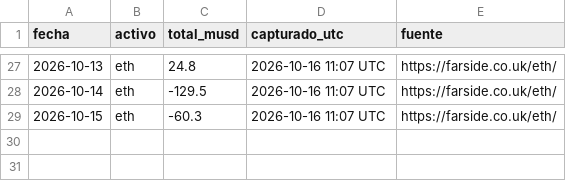
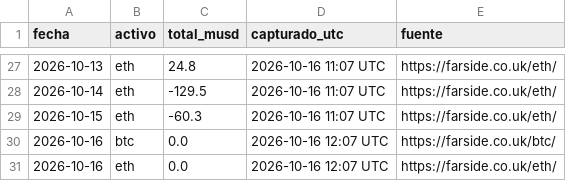
Before and after one commit to komonartisans-ops/nexora-terminal, a CSV file: data/historico_etf_flujos.csv, drawn as a sheet; only a part is shown, gaps mark what is left out; the diff names each change by its address in the sheet, - before the commit and + after, or states it on an @@ line.

```diff
--- a/data/historico_etf_flujos.csv
+++ b/data/historico_etf_flujos.csv
+row 30: 2026-10-16 | btc | 0.0 | 2026-10-16 12:07 UTC | https://farside.co.uk/btc/
+row 31: 2026-10-16 | eth | 0.0 | 2026-10-16 12:07 UTC | https://farside.co.uk/eth/
```
Also changed, not shown: data/ejecuciones.csv, data/historico_fedwatch.csv, 23 other files.
